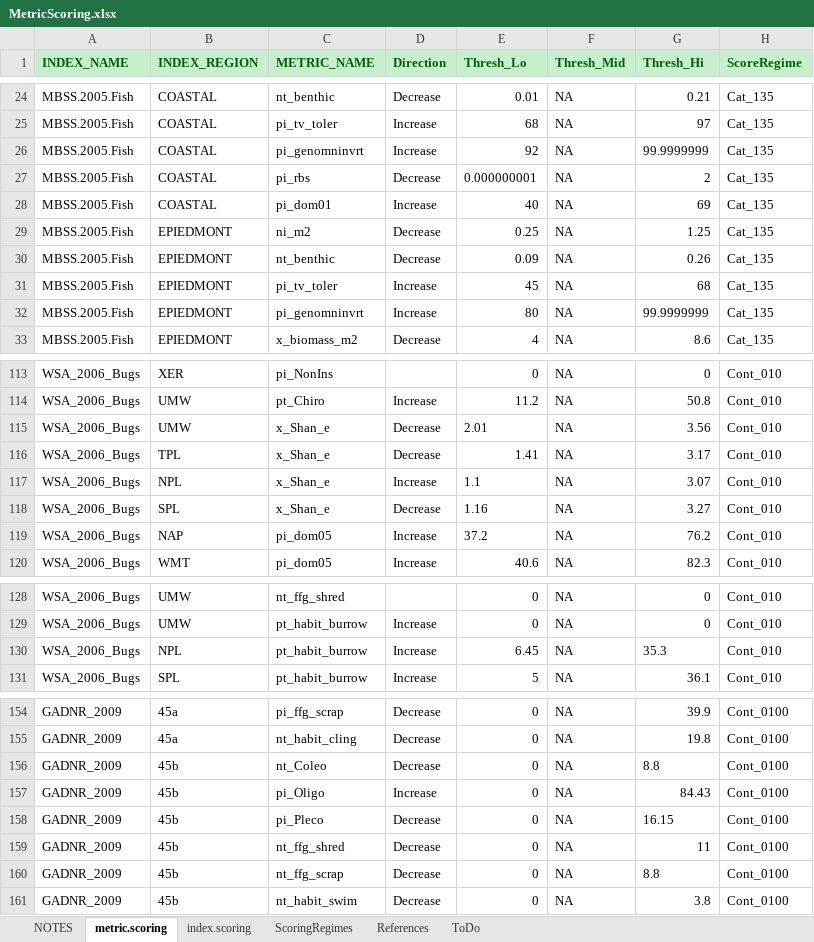
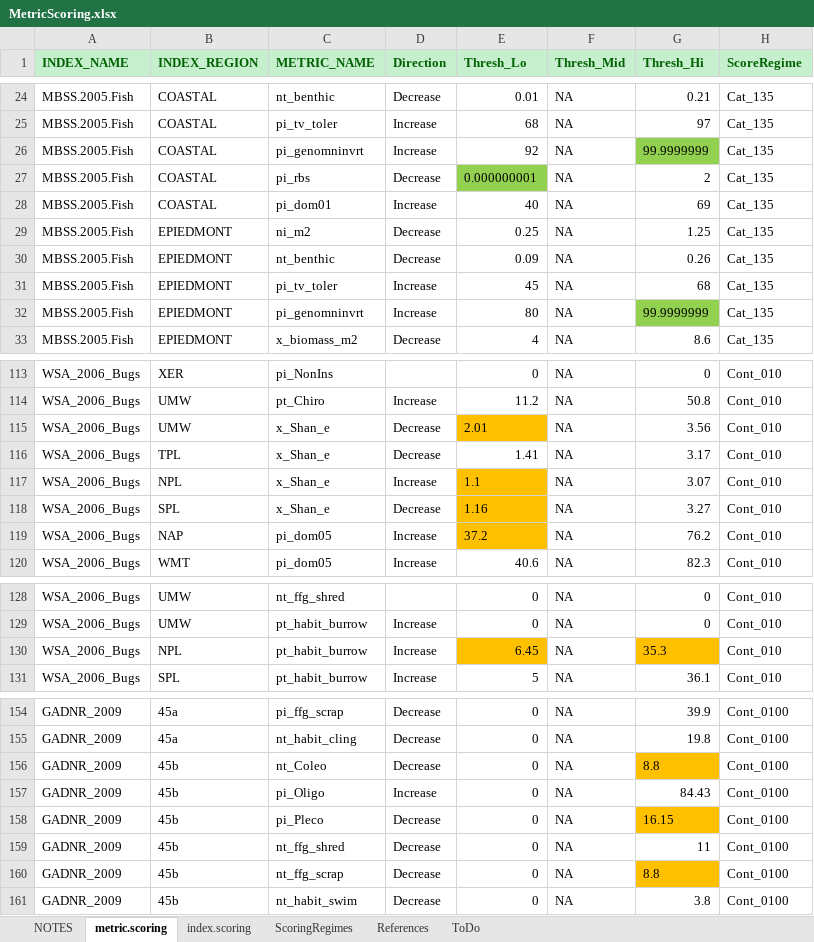
Before and after one commit to leppott/BioMonTools, an Excel workbook: inst/extdata/MetricScoring.xlsx, sheet metric.scoring, drawn as a sheet; only a part is shown, gaps mark what is left out; values as stored, in another font and other column widths than the file's, no borders; conditional formats not drawn; the diff covers the shown part only; the diff names each change by its address in the sheet, - before the commit and + after, or states it on an @@ line.

Commit message:
v0.5.0.9004
Updates to MetricScoring.xlsx for MI index.  Issue #3

```diff
--- a/inst/extdata/MetricScoring.xlsx (sheet metric.scoring)
+++ b/inst/extdata/MetricScoring.xlsx (sheet metric.scoring)
-G26 fill: none
+G26 fill: #92D050
-E27 fill: none
+E27 fill: #92D050
-G32 fill: none
+G32 fill: #92D050
-E115 fill: none
+E115 fill: #FFC000
-E117:E119 fill: none
+E117:E119 fill: #FFC000
-E130 fill: none
+E130 fill: #FFC000
-G130 fill: none
+G130 fill: #FFC000
-G156 fill: none
+G156 fill: #FFC000
-G158 fill: none
+G158 fill: #FFC000
-G160 fill: none
+G160 fill: #FFC000
```
Also changed, not shown: cell formats elsewhere in this sheet, sheet NOTES, 4 other files.
